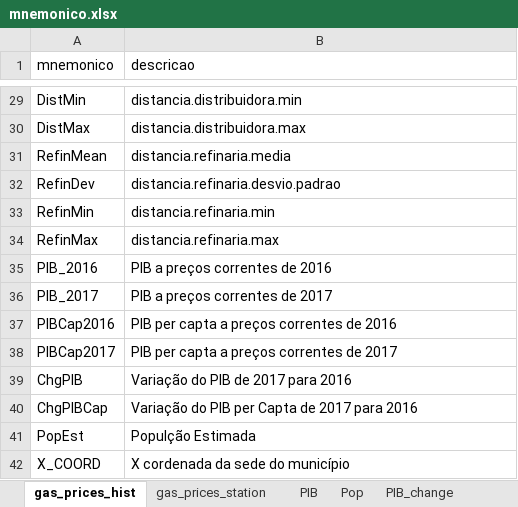
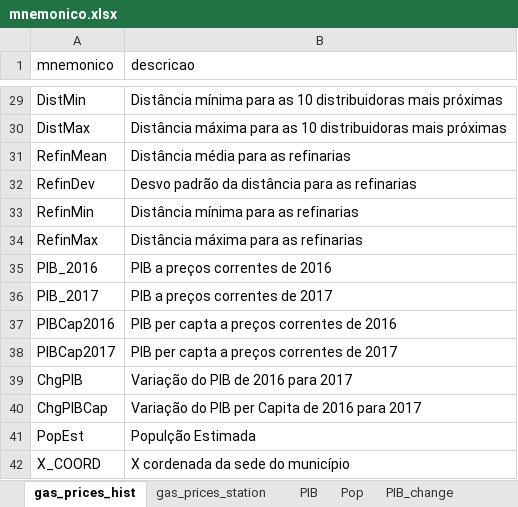
Before and after one commit to ldaniel/fgv-spatial-statistics-applications, an Excel workbook: data/processed/mnemonico.xlsx, sheet gas_prices_hist, drawn as a sheet; only a part is shown, gaps mark what is left out; values as stored, in another font and other column widths than the file's, no borders; the diff covers the shown part only; the diff names each change by its address in the sheet, - before the commit and + after, or states it on an @@ line.

```diff
--- a/data/processed/mnemonico.xlsx (sheet gas_prices_hist)
+++ b/data/processed/mnemonico.xlsx (sheet gas_prices_hist)
-B29 (descricao): distancia.distribuidora.min
+B29 (descricao): Distância mínima para as 10 distribuidoras mais próximas
-B30 (descricao): distancia.distribuidora.max
+B30 (descricao): Distância máxima para as 10 distribuidoras mais próximas
-B31 (descricao): distancia.refinaria.media
+B31 (descricao): Distância média para as refinarias
-B32 (descricao): distancia.refinaria.desvio.padrao
+B32 (descricao): Desvo padrão da distância para as refinarias
-B33 (descricao): distancia.refinaria.min
+B33 (descricao): Distância mínima para as refinarias
-B34 (descricao): distancia.refinaria.max
+B34 (descricao): Distância máxima para as refinarias
-B39 (descricao): Variação do PIB de 2017 para 2016
+B39 (descricao): Variação do PIB de 2016 para 2017
-B40 (descricao): Variação do PIB per Capta de 2017 para 2016
+B40 (descricao): Variação do PIB per Capita de 2016 para 2017
```
Also changed, not shown: 27 edited cells elsewhere in this sheet, sheet gas_prices_station, sheet Pop, sheet PIB_change, 1 other file.
